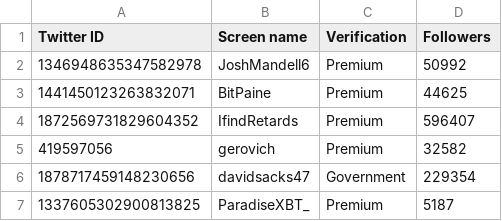
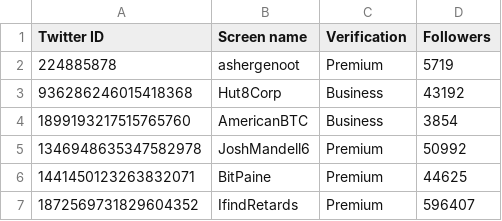
Before and after one commit to travisbrown/fashfollows, a CSV file: data/current/39349894.csv, drawn as a sheet; only a part is shown; the shorter side is filled out with more unchanged rows.

```diff
--- a/data/current/39349894.csv
+++ b/data/current/39349894.csv
@@ -1,2 +1,5 @@
 Twitter ID,Screen name,Verification,Followers
+224885878,ashergenoot,Premium,5719
+936286246015418368,Hut8Corp,Business,43192
+1899193217515765760,AmericanBTC,Business,3854
 1346948635347582978,JoshMandell6,Premium,50992
```
Also changed, not shown: data/changes/2025-03.csv, data/current/1137701.csv, 44 other files.
